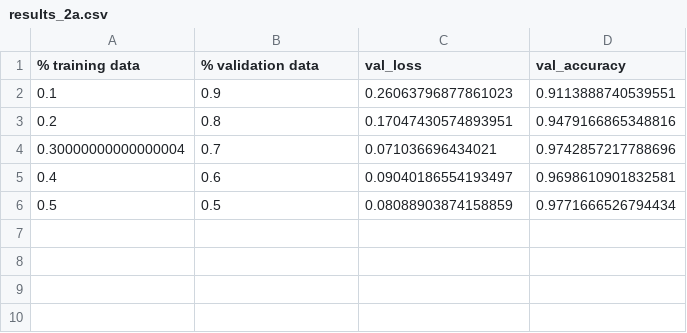
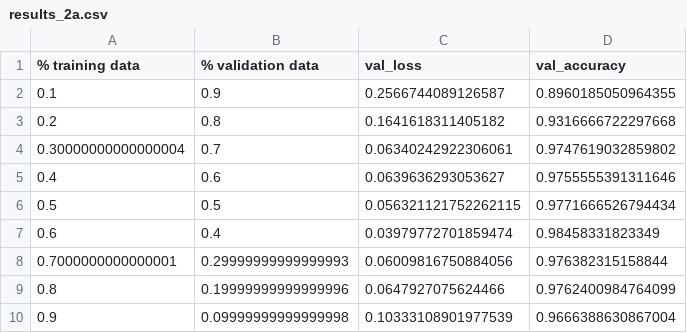
Before and after one commit to NicolaLavarda/LCP_modB, a CSV file: LCP_B1/results_2a.csv, drawn as a sheet.

```diff
--- a/LCP_B1/results_2a.csv
+++ b/LCP_B1/results_2a.csv
@@ -1,6 +1,10 @@
 % training data,% validation data,val_loss,val_accuracy
-0.1,0.9,0.26063796877861023,0.9113888740539551
-0.2,0.8,0.17047430574893951,0.9479166865348816
-0.30000000000000004,0.7,0.071036696434021,0.9742857217788696
-0.4,0.6,0.09040186554193497,0.9698610901832581
-0.5,0.5,0.08088903874158859,0.9771666526794434
+0.1,0.9,0.2566744089126587,0.8960185050964355
+0.2,0.8,0.1641618311405182,0.9316666722297668
+0.30000000000000004,0.7,0.06340242922306061,0.9747619032859802
+0.4,0.6,0.0639636293053627,0.9755555391311646
+0.5,0.5,0.056321121752262115,0.9771666526794434
+0.6,0.4,0.03979772701859474,0.98458331823349
+0.7000000000000001,0.29999999999999993,0.06009816750884056,0.976382315158844
+0.8,0.19999999999999996,0.0647927075624466,0.9762400984764099
+0.9,0.09999999999999998,0.10333108901977539,0.9666388630867004
```
Also changed, not shown: 1 other file.
